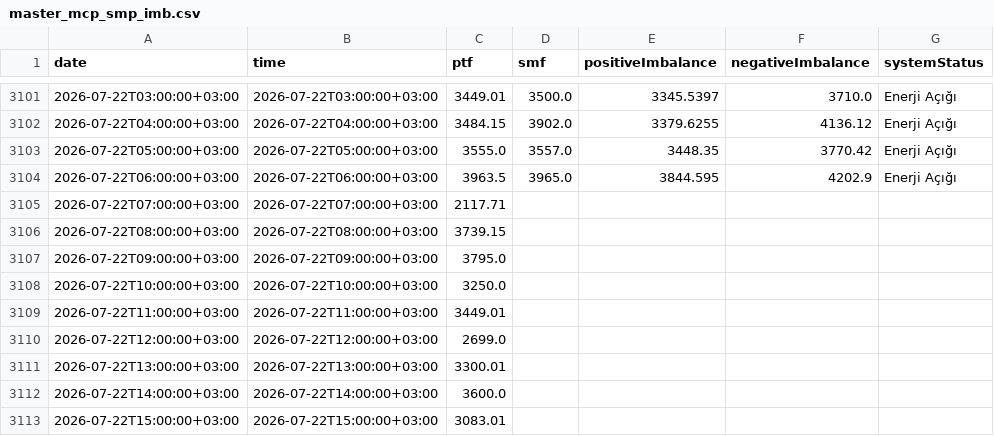
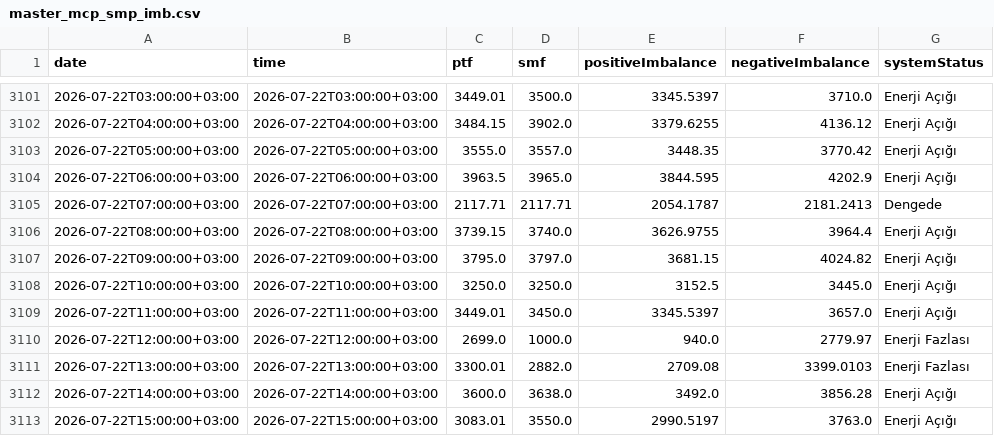
Before and after one commit to BRSTKL/turkey-power-trading, a CSV file: data/processed/master_mcp_smp_imb.csv, drawn as a sheet; only a part is shown, gaps mark what is left out; the diff covers the shown part only.

```diff
--- a/data/processed/master_mcp_smp_imb.csv
+++ b/data/processed/master_mcp_smp_imb.csv
@@ -3104,10 +3104,10 @@
 2026-07-22T06:00:00+03:00,2026-07-22T06:00:00+03:00,3963.5,3965.0,3844.595,4202.9,Enerji Açığı
-2026-07-22T07:00:00+03:00,2026-07-22T07:00:00+03:00,2117.71,,,,
-2026-07-22T08:00:00+03:00,2026-07-22T08:00:00+03:00,3739.15,,,,
-2026-07-22T09:00:00+03:00,2026-07-22T09:00:00+03:00,3795.0,,,,
-2026-07-22T10:00:00+03:00,2026-07-22T10:00:00+03:00,3250.0,,,,
-2026-07-22T11:00:00+03:00,2026-07-22T11:00:00+03:00,3449.01,,,,
-2026-07-22T12:00:00+03:00,2026-07-22T12:00:00+03:00,2699.0,,,,
-2026-07-22T13:00:00+03:00,2026-07-22T13:00:00+03:00,3300.01,,,,
-2026-07-22T14:00:00+03:00,2026-07-22T14:00:00+03:00,3600.0,,,,
-2026-07-22T15:00:00+03:00,2026-07-22T15:00:00+03:00,3083.01,,,,
+2026-07-22T07:00:00+03:00,2026-07-22T07:00:00+03:00,2117.71,2117.71,2054.1787,2181.2413,Dengede
+2026-07-22T08:00:00+03:00,2026-07-22T08:00:00+03:00,3739.15,3740.0,3626.9755,3964.4,Enerji Açığı
+2026-07-22T09:00:00+03:00,2026-07-22T09:00:00+03:00,3795.0,3797.0,3681.15,4024.82,Enerji Açığı
+2026-07-22T10:00:00+03:00,2026-07-22T10:00:00+03:00,3250.0,3250.0,3152.5,3445.0,Enerji Açığı
+2026-07-22T11:00:00+03:00,2026-07-22T11:00:00+03:00,3449.01,3450.0,3345.5397,3657.0,Enerji Açığı
+2026-07-22T12:00:00+03:00,2026-07-22T12:00:00+03:00,2699.0,1000.0,940.0,2779.97,Enerji Fazlası
+2026-07-22T13:00:00+03:00,2026-07-22T13:00:00+03:00,3300.01,2882.0,2709.08,3399.0103,Enerji Fazlası
+2026-07-22T14:00:00+03:00,2026-07-22T14:00:00+03:00,3600.0,3638.0,3492.0,3856.28,Enerji Açığı
+2026-07-22T15:00:00+03:00,2026-07-22T15:00:00+03:00,3083.01,3550.0,2990.5197,3763.0,Enerji Açığı
```
Also changed, not shown: 24 added rows and 32 edited cells elsewhere in this file, data/processed/master_bpm_down.csv, data/processed/master_bpm_up.csv, 6 other files.
